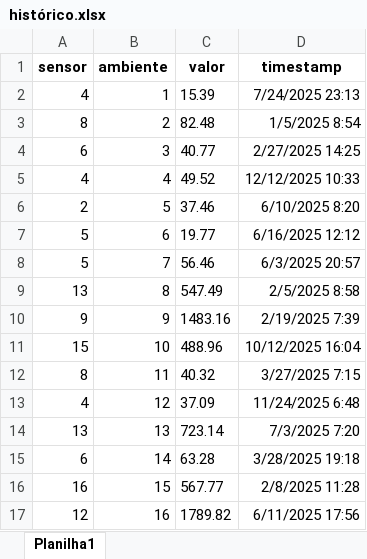
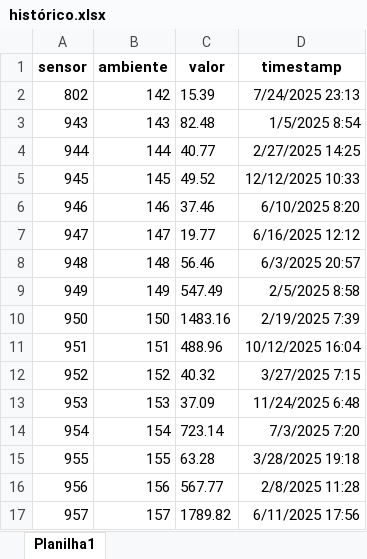
Before and after one commit to DeveloperNico/Smart_city, an Excel workbook: Back-end/Dados Integrador/histórico.xlsx, sheet Planilha1, drawn as a sheet; only a part is shown; values as stored, in another font and other column widths than the file's, no borders; the diff covers the shown part only; the diff names each change by its address in the sheet, - before the commit and + after, or states it on an @@ line.

Commit message:
Colocando valor fixo na unidade de medida do sensor

```diff
--- a/Back-end/Dados Integrador/histórico.xlsx (sheet Planilha1)
+++ b/Back-end/Dados Integrador/histórico.xlsx (sheet Planilha1)
-A2 (sensor): 4
+A2 (sensor): 802
-B2 (ambiente): 1
+B2 (ambiente): 142
-A3 (sensor): 8
+A3 (sensor): 943
-B3 (ambiente): 2
+B3 (ambiente): 143
-A4 (sensor): 6
+A4 (sensor): 944
-B4 (ambiente): 3
+B4 (ambiente): 144
-A5 (sensor): 4
+A5 (sensor): 945
-B5 (ambiente): 4
+B5 (ambiente): 145
-A6 (sensor): 2
+A6 (sensor): 946
-B6 (ambiente): 5
+B6 (ambiente): 146
-A7 (sensor): 5
+A7 (sensor): 947
-B7 (ambiente): 6
+B7 (ambiente): 147
-A8 (sensor): 5
+A8 (sensor): 948
-B8 (ambiente): 7
+B8 (ambiente): 148
-A9 (sensor): 13
+A9 (sensor): 949
-B9 (ambiente): 8
+B9 (ambiente): 149
-A10 (sensor): 9
+A10 (sensor): 950
-B10 (ambiente): 9
+B10 (ambiente): 150
-A11 (sensor): 15
+A11 (sensor): 951
-B11 (ambiente): 10
+B11 (ambiente): 151
-A12 (sensor): 8
+A12 (sensor): 952
-B12 (ambiente): 11
+B12 (ambiente): 152
-A13 (sensor): 4
+A13 (sensor): 953
-B13 (ambiente): 12
+B13 (ambiente): 153
-A14 (sensor): 13
+A14 (sensor): 954
-B14 (ambiente): 13
+B14 (ambiente): 154
-A15 (sensor): 6
+A15 (sensor): 955
-B15 (ambiente): 14
+B15 (ambiente): 155
-A16 (sensor): 16
+A16 (sensor): 956
-B16 (ambiente): 15
+B16 (ambiente): 156
-A17 (sensor): 12
+A17 (sensor): 957
-B17 (ambiente): 16
+B17 (ambiente): 157
```
Also changed, not shown: 966 edited cells elsewhere in this sheet, 3 other files.
